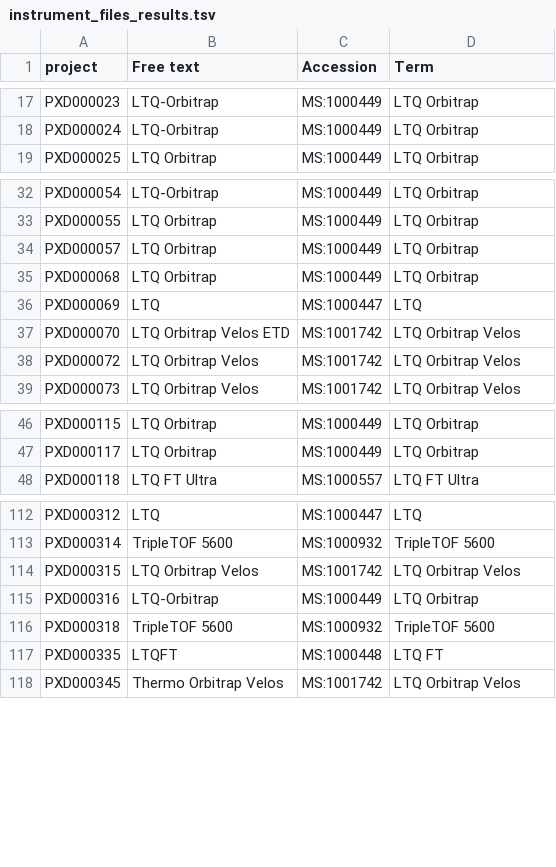
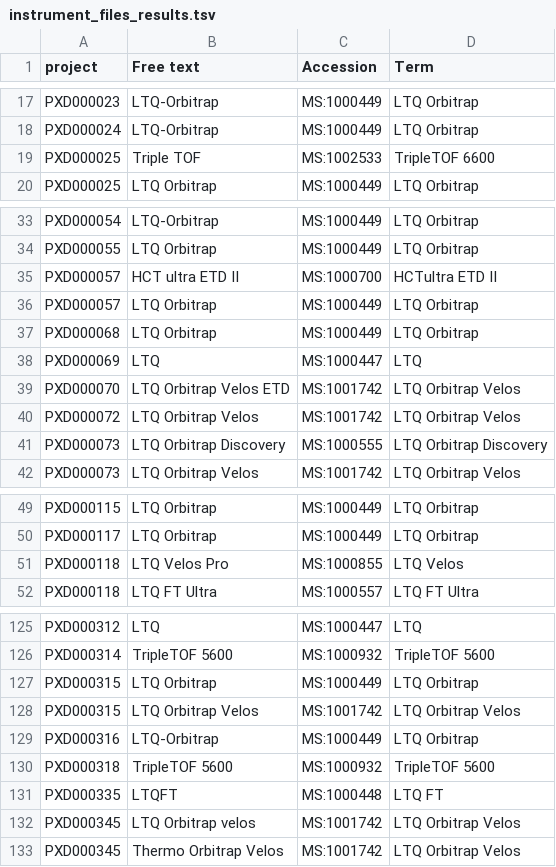
Before and after one commit to ypriverol/ontollm, a TSV file: instrument_files_results.tsv, drawn as a sheet; only a part is shown, gaps mark what is left out; the diff covers the shown part only.

```diff
--- a/instrument_files_results.tsv
+++ b/instrument_files_results.tsv
@@ -18,2 +18,3 @@ PXD000023	LTQ-Orbitrap	MS:1000449	LTQ Orbitrap
 PXD000024	LTQ-Orbitrap	MS:1000449	LTQ Orbitrap
+PXD000025	Triple TOF	MS:1002533	TripleTOF 6600
 PXD000025	LTQ Orbitrap	MS:1000449	LTQ Orbitrap
@@ -33,2 +34,3 @@ PXD000054	LTQ-Orbitrap	MS:1000449	LTQ Orbitrap
 PXD000055	LTQ Orbitrap	MS:1000449	LTQ Orbitrap
+PXD000057	HCT ultra ETD II	MS:1000700	HCTultra ETD II
 PXD000057	LTQ Orbitrap	MS:1000449	LTQ Orbitrap
@@ -38,2 +40,3 @@ PXD000070	LTQ Orbitrap Velos ETD	MS:1001742	LTQ Orbitrap Velos
 PXD000072	LTQ Orbitrap Velos	MS:1001742	LTQ Orbitrap Velos
+PXD000073	LTQ Orbitrap Discovery	MS:1000555	LTQ Orbitrap Discovery
 PXD000073	LTQ Orbitrap Velos	MS:1001742	LTQ Orbitrap Velos
@@ -47,2 +50,3 @@ PXD000115	LTQ Orbitrap	MS:1000449	LTQ Orbitrap
 PXD000117	LTQ Orbitrap	MS:1000449	LTQ Orbitrap
+PXD000118	LTQ Velos Pro	MS:1000855	LTQ Velos
 PXD000118	LTQ FT Ultra	MS:1000557	LTQ FT Ultra
@@ -113,2 +126,3 @@ PXD000312	LTQ	MS:1000447	LTQ
 PXD000314	TripleTOF 5600	MS:1000932	TripleTOF 5600
+PXD000315	LTQ Orbitrap	MS:1000449	LTQ Orbitrap
 PXD000315	LTQ Orbitrap Velos	MS:1001742	LTQ Orbitrap Velos
@@ -117,2 +131,3 @@ PXD000318	TripleTOF 5600	MS:1000932	TripleTOF 5600
 PXD000335	LTQFT	MS:1000448	LTQ FT
+PXD000345	LTQ Orbitrap velos	MS:1001742	LTQ Orbitrap Velos
 PXD000345	Thermo Orbitrap Velos	MS:1001742	LTQ Orbitrap Velos
```
Also changed, not shown: 20 added rows elsewhere in this file, instrument_files.tsv, 1 other file.
